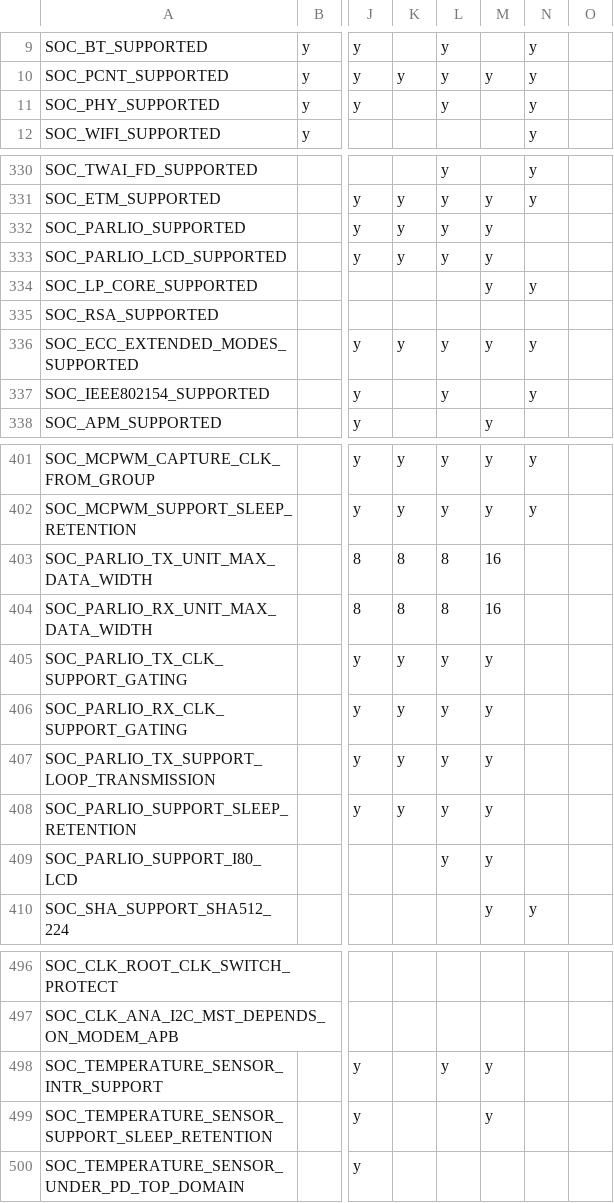
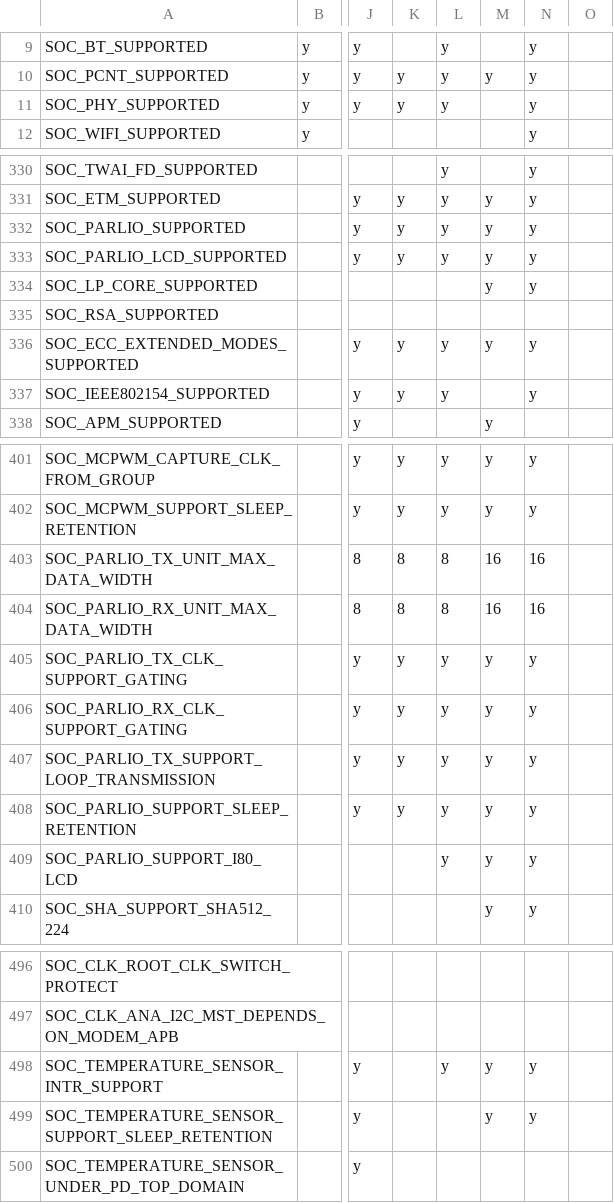
Before and after one commit to tanakamasayuki/ESP-IDF-SoC-Check, a CSV file: soc.csv, drawn as a sheet; only a part is shown, gaps mark what is left out; the diff covers the shown part only; the diff names each change by its address in the sheet, - before the commit and + after, or states it on an @@ line.

```diff
--- a/soc.csv
+++ b/soc.csv
-K11: (empty)
+K11: y
-N332:N333: (empty)
+N332:N333: y
-K337: (empty)
+K337: y
-N403:N404: (empty)
+N403:N404: 16
-N405:N409: (empty)
+N405:N409: y
-N498:N499: (empty)
+N498:N499: y
```
Also changed, not shown: 5 edited cells elsewhere in this file, 1 other file.
